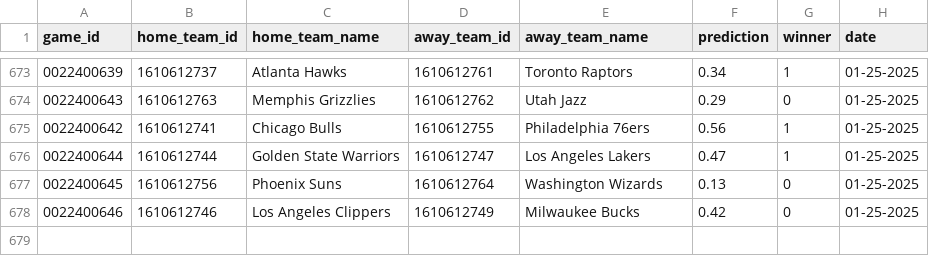
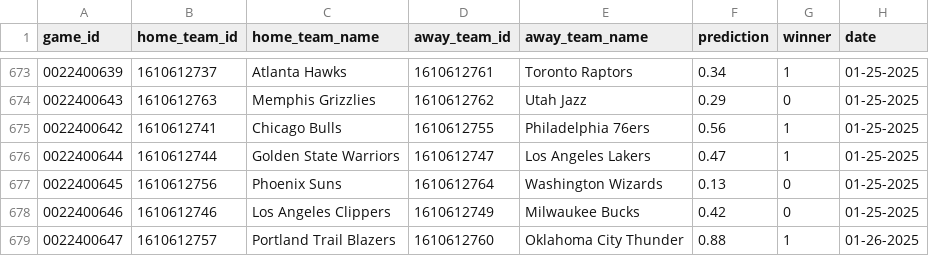
Before and after one commit to globalgumbs/globalgumbs.com, a CSV file: artifacts/log.csv, drawn as a sheet; only a part is shown, gaps mark what is left out; the diff names each change by its address in the sheet, - before the commit and + after, or states it on an @@ line.

```diff
--- a/artifacts/log.csv
+++ b/artifacts/log.csv
+row 679: 0022400647 | 1610612757 | Portland Trail Blazers | 1610612760 | Oklahoma City Thunder | 0.88 | 1 | 01-26-2025
```
Also changed, not shown: 2 other files.
